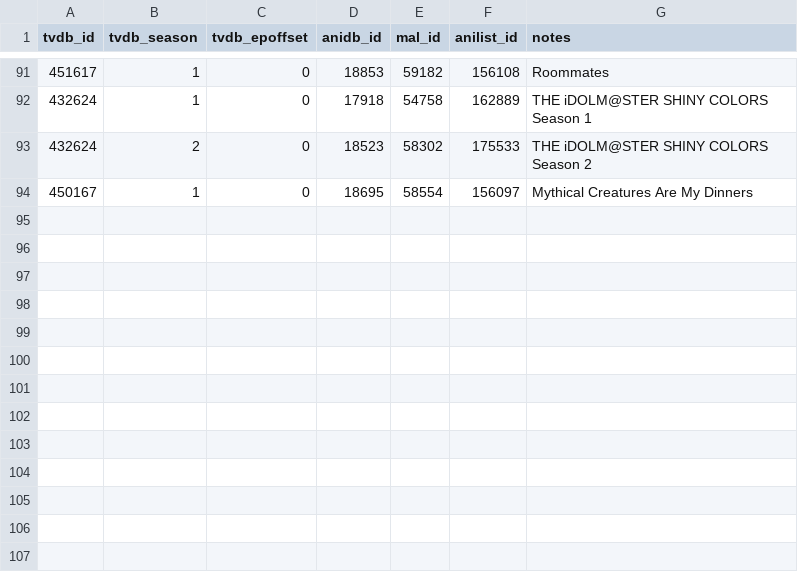
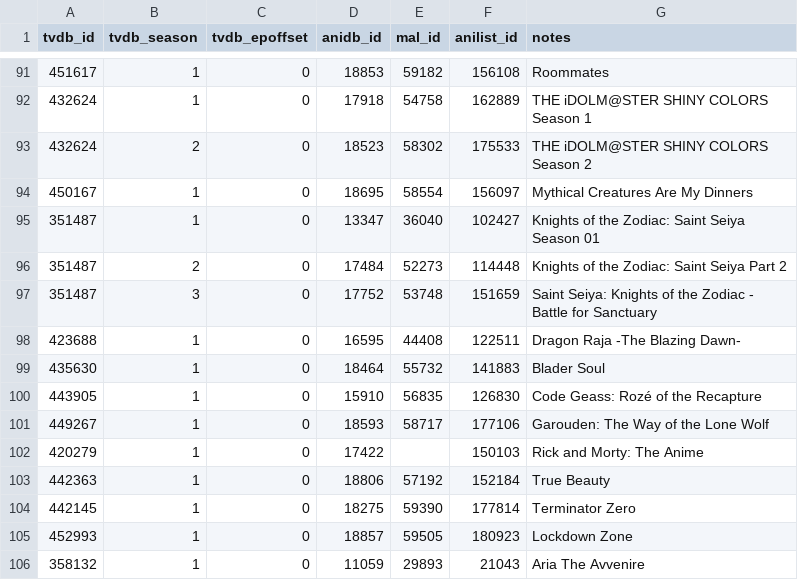
Before and after one commit to Arial-Z/Animes-ID, a TSV file: override/override-tvdb.tsv, drawn as a sheet; only a part is shown, gaps mark what is left out; the diff names each change by its address in the sheet, - before the commit and + after, or states it on an @@ line.

Commit message:
Update override-tvdb.tsv
- Knights of the Zodiac: Saint Seiya Season 01
- Knights of the Zodiac: Saint Seiya Part 2
- Saint Seiya: Knights of the Zodiac - Battle for Sanctuary
- Dragon Raja -The Blazing Dawn-
- Blader Soul
- Code Geass: Rozé of the Recapture
- Garouden: The Way of the Lone Wolf
- Rick and Morty: The Anime
- True Beauty
- Terminator Zero
- Lockdown Zone
- Aria The Avvenire

```diff
--- a/override/override-tvdb.tsv
+++ b/override/override-tvdb.tsv
+row 95: 351487 | 1 | 0 | 13347 | 36040 | 102427 | Knights of the Zodiac: Saint Seiya Season 01
+row 96: 351487 | 2 | 0 | 17484 | 52273 | 114448 | Knights of the Zodiac: Saint Seiya Part 2
+row 97: 351487 | 3 | 0 | 17752 | 53748 | 151659 | Saint Seiya: Knights of the Zodiac - Battle for Sanctuary
+row 98: 423688 | 1 | 0 | 16595 | 44408 | 122511 | Dragon Raja -The Blazing Dawn-
+row 99: 435630 | 1 | 0 | 18464 | 55732 | 141883 | Blader Soul
+row 100: 443905 | 1 | 0 | 15910 | 56835 | 126830 | Code Geass: Rozé of the Recapture
+row 101: 449267 | 1 | 0 | 18593 | 58717 | 177106 | Garouden: The Way of the Lone Wolf
+row 102: 420279 | 1 | 0 | 17422 |  | 150103 | Rick and Morty: The Anime
+row 103: 442363 | 1 | 0 | 18806 | 57192 | 152184 | True Beauty
+row 104: 442145 | 1 | 0 | 18275 | 59390 | 177814 | Terminator Zero
+row 105: 452993 | 1 | 0 | 18857 | 59505 | 180923 | Lockdown Zone
+row 106: 358132 | 1 | 0 | 11059 | 29893 | 21043 | Aria The Avvenire
```
